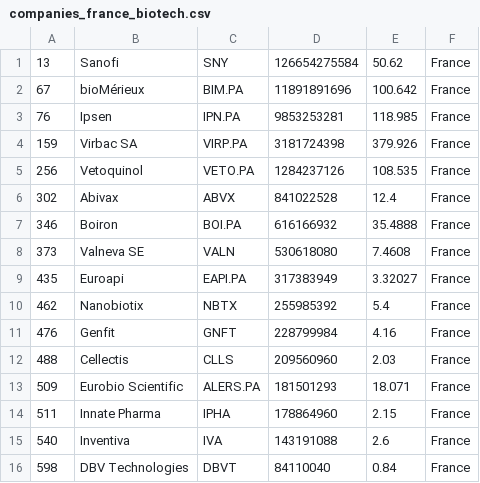
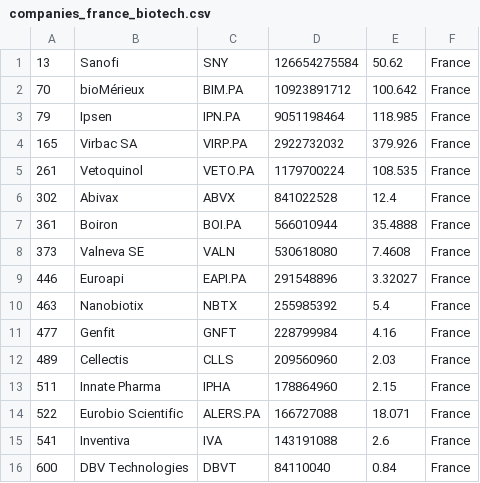
Before and after one commit to jkou02/merida-june-6-2024, a CSV file: companies_france_biotech.csv, drawn as a sheet.

```diff
--- a/companies_france_biotech.csv
+++ b/companies_france_biotech.csv
@@ -1,16 +1,16 @@
 "13","Sanofi","SNY","126654275584","50.62","France"
-"67","bioMérieux","BIM.PA","11891891696","100.642","France"
-"76","Ipsen","IPN.PA","9853253281","118.985","France"
-"159","Virbac SA","VIRP.PA","3181724398","379.926","France"
-"256","Vetoquinol","VETO.PA","1284237126","108.535","France"
+"70","bioMérieux","BIM.PA","10923891712","100.642","France"
+"79","Ipsen","IPN.PA","9051198464","118.985","France"
+"165","Virbac SA","VIRP.PA","2922732032","379.926","France"
+"261","Vetoquinol","VETO.PA","1179700224","108.535","France"
 "302","Abivax","ABVX","841022528","12.4","France"
-"346","Boiron","BOI.PA","616166932","35.4888","France"
+"361","Boiron","BOI.PA","566010944","35.4888","France"
 "373","Valneva SE","VALN","530618080","7.4608","France"
-"435","Euroapi","EAPI.PA","317383949","3.32027","France"
-"462","Nanobiotix","NBTX","255985392","5.4","France"
-"476","Genfit","GNFT","228799984","4.16","France"
-"488","Cellectis","CLLS","209560960","2.03","France"
-"509","Eurobio Scientific","ALERS.PA","181501293","18.071","France"
+"446","Euroapi","EAPI.PA","291548896","3.32027","France"
+"463","Nanobiotix","NBTX","255985392","5.4","France"
+"477","Genfit","GNFT","228799984","4.16","France"
+"489","Cellectis","CLLS","209560960","2.03","France"
 "511","Innate Pharma","IPHA","178864960","2.15","France"
-"540","Inventiva","IVA","143191088","2.6","France"
-"598","DBV Technologies","DBVT","84110040","0.84","France"
+"522","Eurobio Scientific","ALERS.PA","166727088","18.071","France"
+"541","Inventiva","IVA","143191088","2.6","France"
+"600","DBV Technologies","DBVT","84110040","0.84","France"
```
Also changed, not shown: companies-Biotech.csv, companies_germany_biotech.csv, 1 other file.
